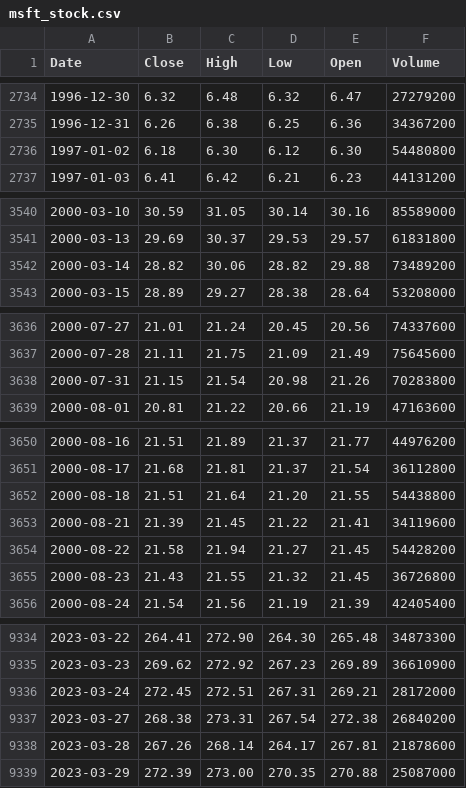
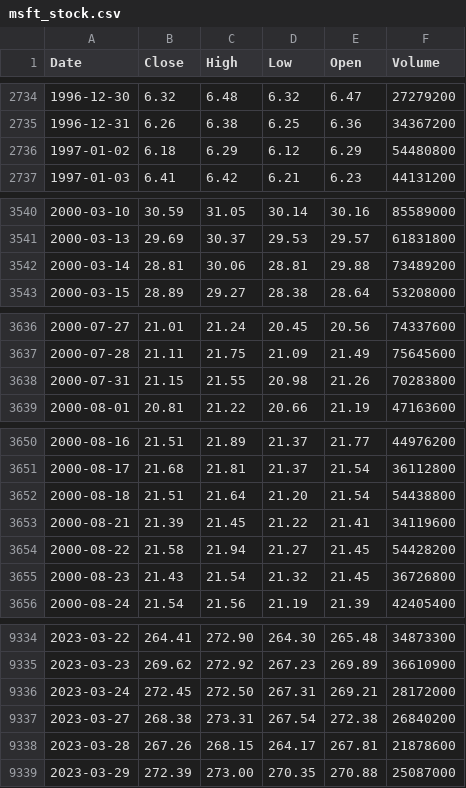
Before and after one commit to deraficionado-gif/stocks, a CSV file: data/msft_stock.csv, drawn as a sheet; only a part is shown, gaps mark what is left out; the diff covers the shown part only.

```diff
--- a/data/msft_stock.csv
+++ b/data/msft_stock.csv
@@ -2735,3 +2735,3 @@ Date,Close,High,Low,Open,Volume
 1996-12-31,6.26,6.38,6.25,6.36,34367200
-1997-01-02,6.18,6.30,6.12,6.30,54480800
+1997-01-02,6.18,6.29,6.12,6.29,54480800
 1997-01-03,6.41,6.42,6.21,6.23,44131200
@@ -3541,3 +3541,3 @@ Date,Close,High,Low,Open,Volume
 2000-03-13,29.69,30.37,29.53,29.57,61831800
-2000-03-14,28.82,30.06,28.82,29.88,73489200
+2000-03-14,28.81,30.06,28.81,29.88,73489200
 2000-03-15,28.89,29.27,28.38,28.64,53208000
@@ -3637,3 +3637,3 @@ Date,Close,High,Low,Open,Volume
 2000-07-28,21.11,21.75,21.09,21.49,75645600
-2000-07-31,21.15,21.54,20.98,21.26,70283800
+2000-07-31,21.15,21.55,20.98,21.26,70283800
 2000-08-01,20.81,21.22,20.66,21.19,47163600
@@ -3651,6 +3651,6 @@ Date,Close,High,Low,Open,Volume
 2000-08-17,21.68,21.81,21.37,21.54,36112800
-2000-08-18,21.51,21.64,21.20,21.55,54438800
+2000-08-18,21.51,21.64,21.20,21.54,54438800
 2000-08-21,21.39,21.45,21.22,21.41,34119600
 2000-08-22,21.58,21.94,21.27,21.45,54428200
-2000-08-23,21.43,21.55,21.32,21.45,36726800
+2000-08-23,21.43,21.54,21.32,21.45,36726800
 2000-08-24,21.54,21.56,21.19,21.39,42405400
@@ -9335,5 +9335,5 @@ Date,Close,High,Low,Open,Volume
 2023-03-23,269.62,272.92,267.23,269.89,36610900
-2023-03-24,272.45,272.51,267.31,269.21,28172000
+2023-03-24,272.45,272.50,267.31,269.21,28172000
 2023-03-27,268.38,273.31,267.54,272.38,26840200
-2023-03-28,267.26,268.14,264.17,267.81,21878600
+2023-03-28,267.26,268.15,264.17,267.81,21878600
 2023-03-29,272.39,273.00,270.35,270.88,25087000
```
Also changed, not shown: 25 edited cells elsewhere in this file, data/aapl_stock.csv.
